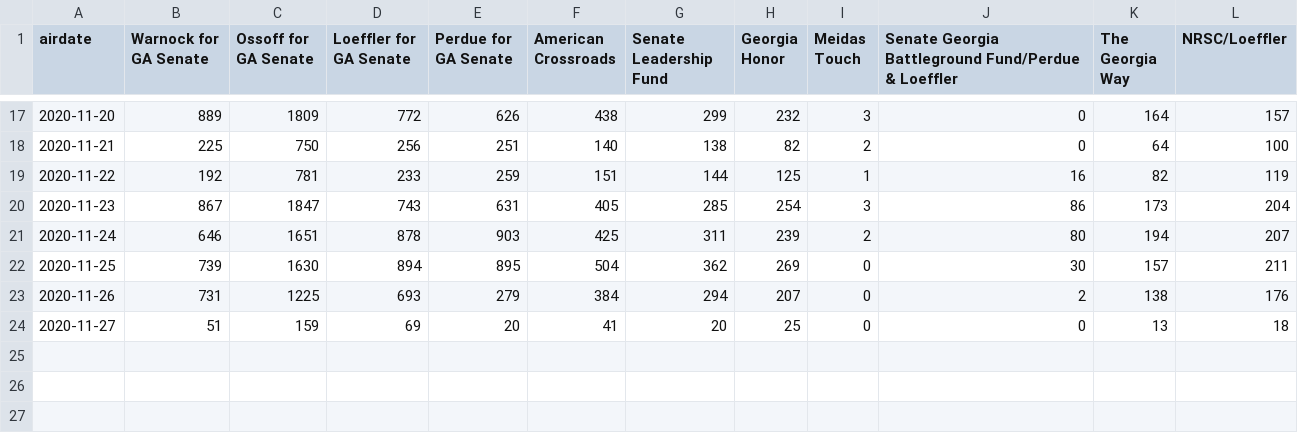
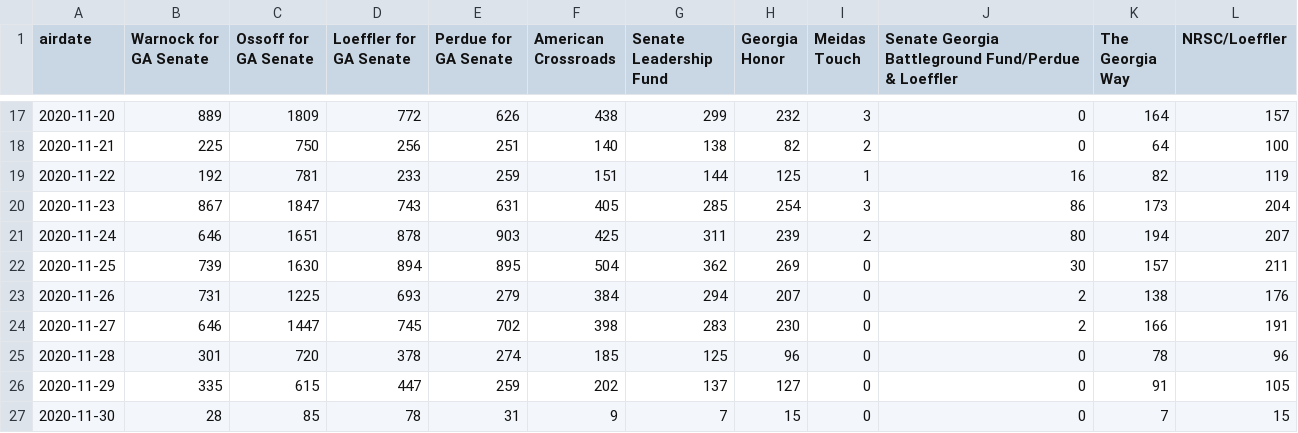
Before and after one commit to amkessler/elex_2020_political_ads, a CSV file: output/ga_dailycount_bycand_wide.csv, drawn as a sheet; only a part is shown, gaps mark what is left out.

Commit message:
updated data files

```diff
--- a/output/ga_dailycount_bycand_wide.csv
+++ b/output/ga_dailycount_bycand_wide.csv
@@ -23,2 +23,5 @@ airdate,Warnock for GA Senate,Ossoff for GA Senate,Loeffler for GA Senate,Perdue
 2020-11-26,731,1225,693,279,384,294,207,0,2,138,176
-2020-11-27,51,159,69,20,41,20,25,0,0,13,18
+2020-11-27,646,1447,745,702,398,283,230,0,2,166,191
+2020-11-28,301,720,378,274,185,125,96,0,0,78,96
+2020-11-29,335,615,447,259,202,137,127,0,0,91,105
+2020-11-30,28,85,78,31,9,7,15,0,0,7,15
```
Also changed, not shown: output/ga_dailycount_byparty_wide.csv, 4 other files.
